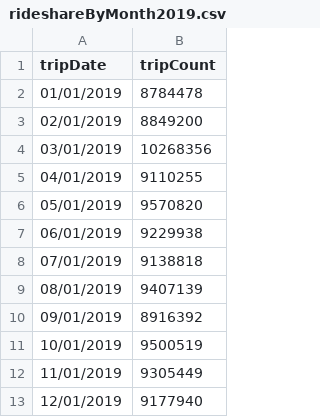
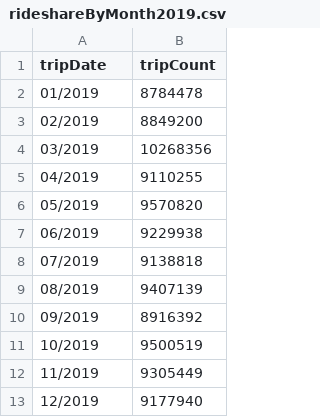
Before and after one commit to mscheriger/DataVizProject, a CSV file: rideshareByMonth2019.csv, drawn as a sheet.

Commit message:
Remove day part of tripDate

```diff
--- a/rideshareByMonth2019.csv
+++ b/rideshareByMonth2019.csv
@@ -1,13 +1,13 @@
 tripDate,tripCount
-01/01/2019,8784478
-02/01/2019,8849200
-03/01/2019,10268356
-04/01/2019,9110255
-05/01/2019,9570820
-06/01/2019,9229938
-07/01/2019,9138818
-08/01/2019,9407139
-09/01/2019,8916392
-10/01/2019,9500519
-11/01/2019,9305449
-12/01/2019,9177940
+01/2019,8784478
+02/2019,8849200
+03/2019,10268356
+04/2019,9110255
+05/2019,9570820
+06/2019,9229938
+07/2019,9138818
+08/2019,9407139
+09/2019,8916392
+10/2019,9500519
+11/2019,9305449
+12/2019,9177940
```
